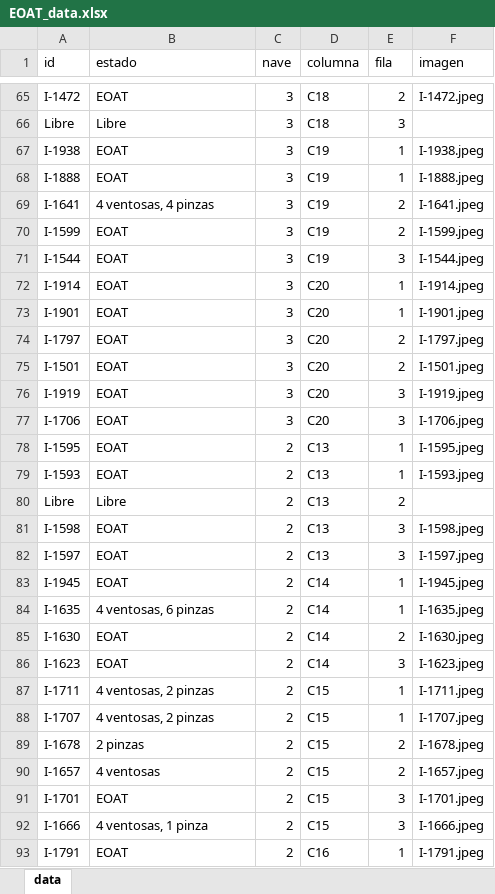
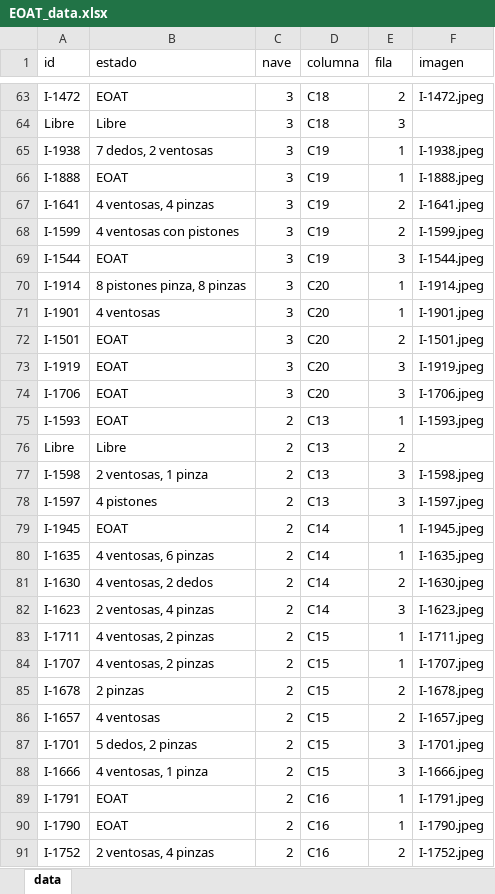
Before and after one commit to ProcesosCazel/Inventario, an Excel workbook: data/EOAT_data.xlsx, sheet data, drawn as a sheet; only a part is shown, gaps mark what is left out; the shorter side is filled out with more unchanged rows; values as stored, in another font and other column widths than the file's, no borders; removed rows and columns are numbered as before the commit, all else as after; the diff covers the shown part only; the diff names each change by its address in the sheet, - before the commit and + after, or states it on an @@ line.

```diff
--- a/data/EOAT_data.xlsx (sheet data)
+++ b/data/EOAT_data.xlsx (sheet data)
-B65 (estado): EOAT
+B65 (estado): 7 dedos, 2 ventosas
-B68 (estado): EOAT
+B68 (estado): 4 ventosas con pistones
-B70 (estado): EOAT
+B70 (estado): 8 pistones pinza, 8 pinzas
-B71 (estado): EOAT
+B71 (estado): 4 ventosas
-row 74: I-1797 | EOAT | 3 | C20 | 2 | I-1797.jpeg
-row 78: I-1595 | EOAT | 2 | C13 | 1 | I-1595.jpeg
-B77 (estado): EOAT
+B77 (estado): 2 ventosas, 1 pinza
-B78 (estado): EOAT
+B78 (estado): 4 pistones
-B81 (estado): EOAT
+B81 (estado): 4 ventosas, 2 dedos
-B82 (estado): EOAT
+B82 (estado): 2 ventosas, 4 pinzas
-B87 (estado): EOAT
+B87 (estado): 5 dedos, 2 pinzas
```
Also changed, not shown: 4 removed rows and 48 edited cells elsewhere in this sheet, 2 other files.
